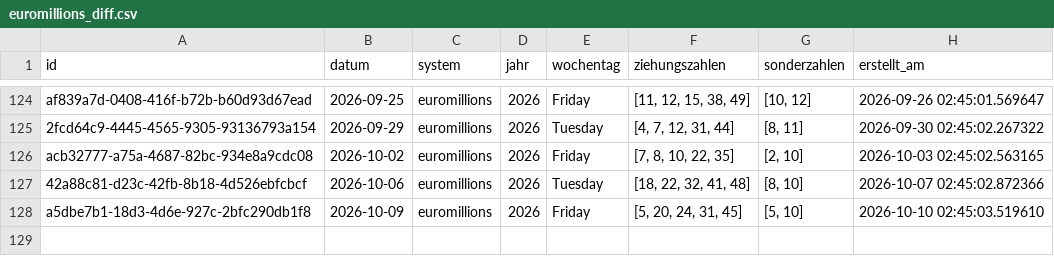
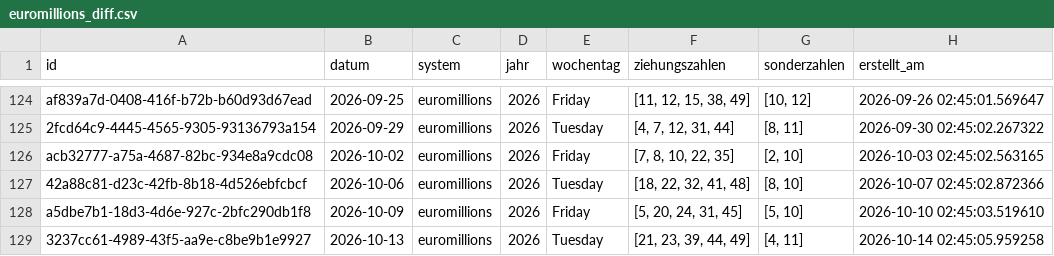
Before and after one commit to braamane/lotto, a CSV file: euromillions_diff.csv, drawn as a sheet; only a part is shown, gaps mark what is left out; the diff names each change by its address in the sheet, - before the commit and + after, or states it on an @@ line.

Commit message:
📤 Auto-Upload: neue Ziehungen für euromillions

```diff
--- a/euromillions_diff.csv
+++ b/euromillions_diff.csv
+row 129: 3237cc61-4989-43f5-aa9e-c8be9b1e9927 | 2026-10-13 | euromillions | 2026 | Tuesday | [21, 23, 39, 44, 49] | [4, 11] | 2026-10-14 02:45:05.959258
```
